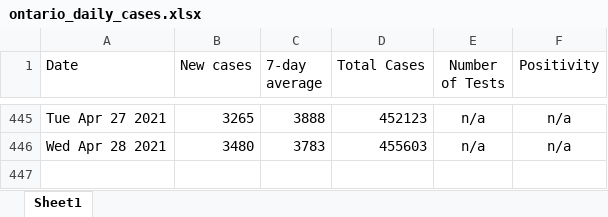
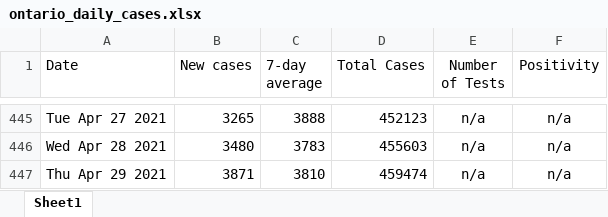
Before and after one commit to NoahCornish/ontarioCOVID-19, an Excel workbook: ontario_daily_cases.xlsx, sheet Sheet1, drawn as a sheet; only a part is shown, gaps mark what is left out; values as stored, in another font and other column widths than the file's, no borders; the diff names each change by its address in the sheet, - before the commit and + after, or states it on an @@ line.

```diff
--- a/ontario_daily_cases.xlsx (sheet Sheet1)
+++ b/ontario_daily_cases.xlsx (sheet Sheet1)
+row 447: Thu Apr 29 2021 | 3871 | 3810 | 459474 | n/a | n/a
```
Also changed, not shown: ontario_daily_doses.xlsx, 2 other files.
